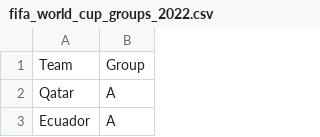
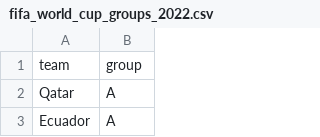
Before and after one commit to Miikkasna/fifa22, a CSV file: fifa_world_cup_groups_2022.csv, drawn as a sheet; only a part is shown; removed rows and columns are numbered as before the commit, all else as after; the diff names each change by its address in the sheet, - before the commit and + after, or states it on an @@ line.

```diff
--- a/fifa_world_cup_groups_2022.csv
+++ b/fifa_world_cup_groups_2022.csv
-row 1: Team | Group
+row 1: team | group
```
Also changed, not shown: fifa_world_ranking_men_2022.csv, 1 other file.
